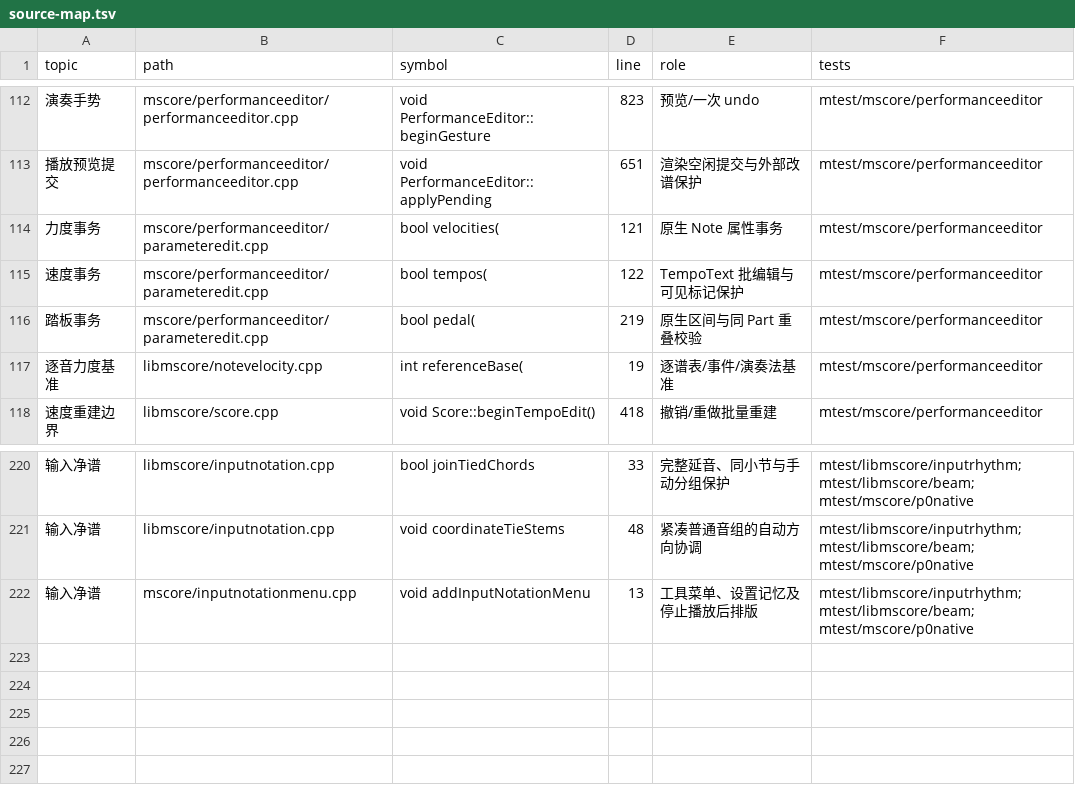
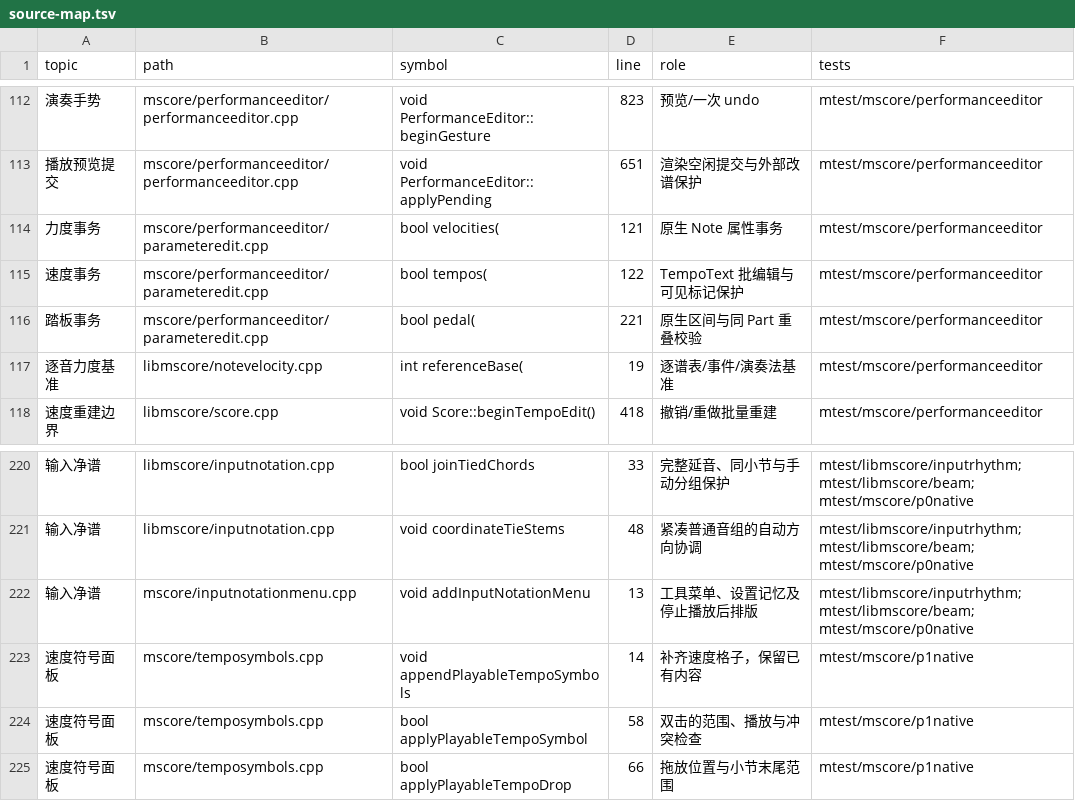
Before and after one commit to Freddd13/MuseScore, a TSV file: personal/docs/source-map.tsv, drawn as a sheet; only a part is shown, gaps mark what is left out; the diff names each change by its address in the sheet, - before the commit and + after, or states it on an @@ line.

Commit message:
feat(tempo): playable palette symbols with protected placement and undo

```diff
--- a/personal/docs/source-map.tsv
+++ b/personal/docs/source-map.tsv
-D116 (line): 219
+D116 (line): 221
+row 223: 速度符号面板 | mscore/temposymbols.cpp | void appendPlayableTempoSymbols | 14 | 补齐速度格子，保留已有内容 | mtest/mscore/p1native
+row 224: 速度符号面板 | mscore/temposymbols.cpp | bool applyPlayableTempoSymbol | 58 | 双击的范围、播放与冲突检查 | mtest/mscore/p1native
+row 225: 速度符号面板 | mscore/temposymbols.cpp | bool applyPlayableTempoDrop | 66 | 拖放位置与小节末尾范围 | mtest/mscore/p1native
```
Also changed, not shown: 15 other files.
